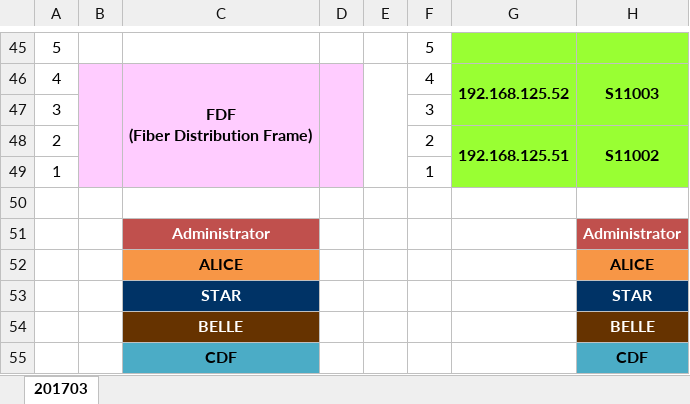
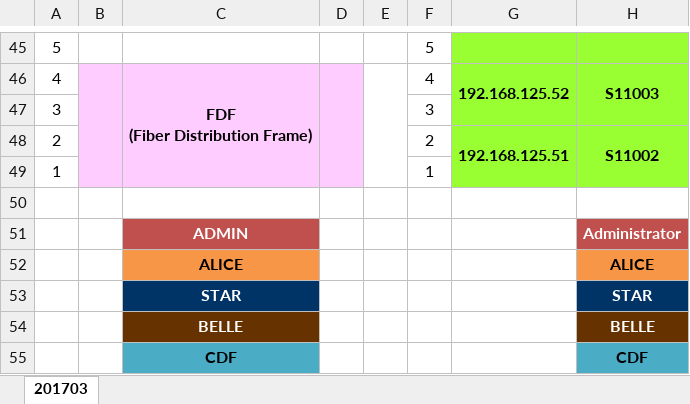
Before and after one commit to bethesirius/2017-DB-Team-Project1, an Excel workbook: flask-backend/Rack Info-201703.xlsx, sheet 201703, drawn as a sheet; only a part is shown, gaps mark what is left out; values as stored, in another font and other column widths than the file's, no borders; the diff names each change by its address in the sheet, - before the commit and + after, or states it on an @@ line.

Commit message:
change administrator to ADMIN

```diff
--- a/flask-backend/Rack Info-201703.xlsx (sheet 201703)
+++ b/flask-backend/Rack Info-201703.xlsx (sheet 201703)
-C51: Administrator
+C51: ADMIN
```
